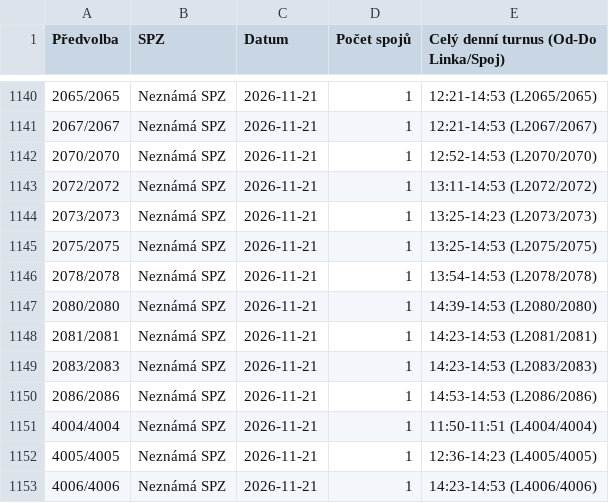
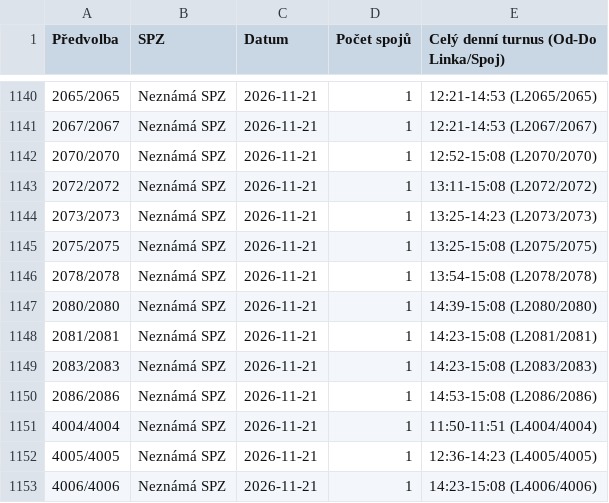
Before and after one commit to tinda245/odis-turnusy-2, a CSV file: turnusy_hotovo.csv, drawn as a sheet; only a part is shown, gaps mark what is left out.

Commit message:
Aktualizace turnusů (15:22:29)

```diff
--- a/turnusy_hotovo.csv
+++ b/turnusy_hotovo.csv
@@ -1141,13 +1141,13 @@
 2067/2067;Neznámá SPZ;2026-11-21;1;12:21-14:53 (L2067/2067)
-2070/2070;Neznámá SPZ;2026-11-21;1;12:52-14:53 (L2070/2070)
-2072/2072;Neznámá SPZ;2026-11-21;1;13:11-14:53 (L2072/2072)
+2070/2070;Neznámá SPZ;2026-11-21;1;12:52-15:08 (L2070/2070)
+2072/2072;Neznámá SPZ;2026-11-21;1;13:11-15:08 (L2072/2072)
 2073/2073;Neznámá SPZ;2026-11-21;1;13:25-14:23 (L2073/2073)
-2075/2075;Neznámá SPZ;2026-11-21;1;13:25-14:53 (L2075/2075)
-2078/2078;Neznámá SPZ;2026-11-21;1;13:54-14:53 (L2078/2078)
-2080/2080;Neznámá SPZ;2026-11-21;1;14:39-14:53 (L2080/2080)
-2081/2081;Neznámá SPZ;2026-11-21;1;14:23-14:53 (L2081/2081)
-2083/2083;Neznámá SPZ;2026-11-21;1;14:23-14:53 (L2083/2083)
-2086/2086;Neznámá SPZ;2026-11-21;1;14:53-14:53 (L2086/2086)
+2075/2075;Neznámá SPZ;2026-11-21;1;13:25-15:08 (L2075/2075)
+2078/2078;Neznámá SPZ;2026-11-21;1;13:54-15:08 (L2078/2078)
+2080/2080;Neznámá SPZ;2026-11-21;1;14:39-15:08 (L2080/2080)
+2081/2081;Neznámá SPZ;2026-11-21;1;14:23-15:08 (L2081/2081)
+2083/2083;Neznámá SPZ;2026-11-21;1;14:23-15:08 (L2083/2083)
+2086/2086;Neznámá SPZ;2026-11-21;1;14:53-15:08 (L2086/2086)
 4004/4004;Neznámá SPZ;2026-11-21;1;11:50-11:51 (L4004/4004)
 4005/4005;Neznámá SPZ;2026-11-21;1;12:36-14:23 (L4005/4005)
-4006/4006;Neznámá SPZ;2026-11-21;1;14:23-14:53 (L4006/4006)
+4006/4006;Neznámá SPZ;2026-11-21;1;14:23-15:08 (L4006/4006)
```
Also changed, not shown: 1 other file.
